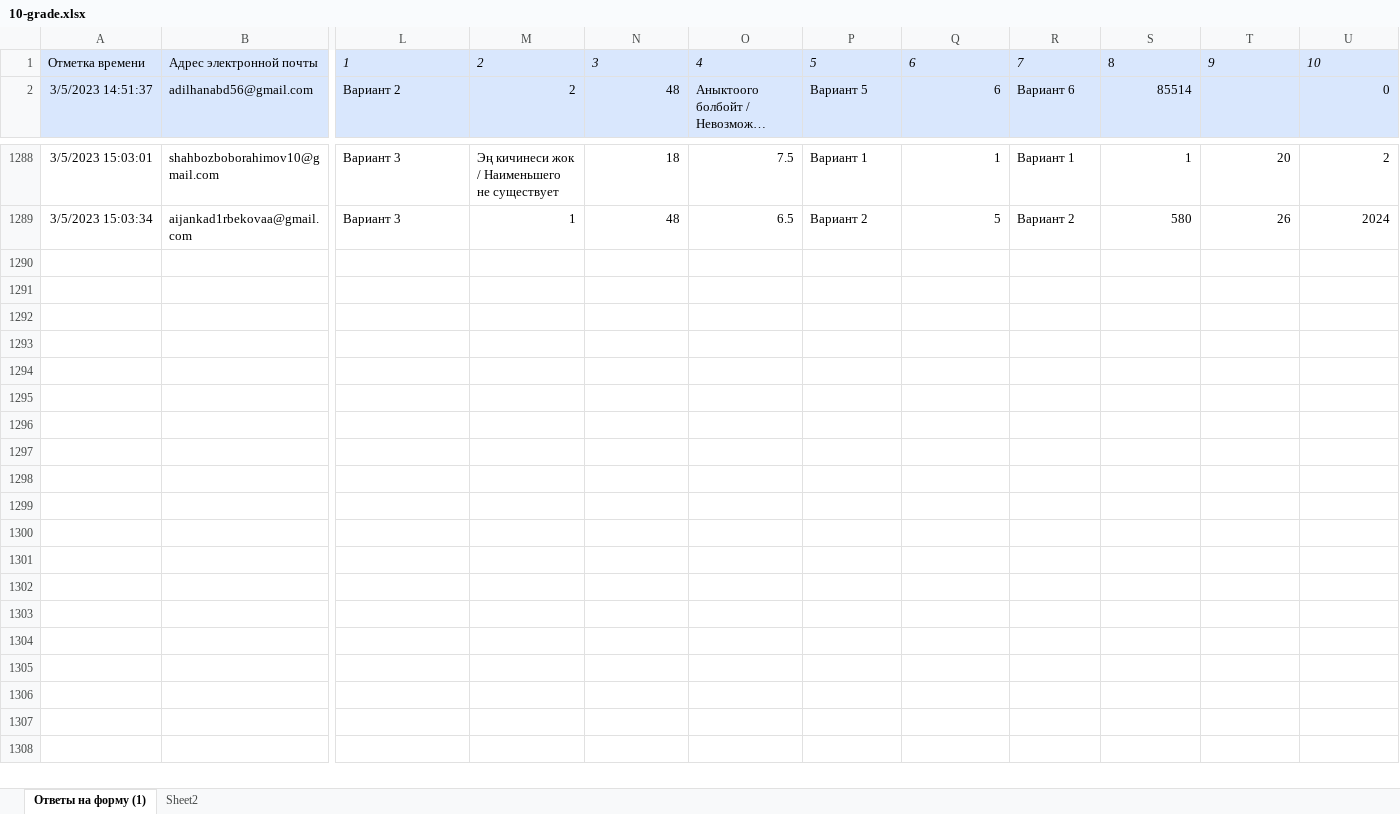
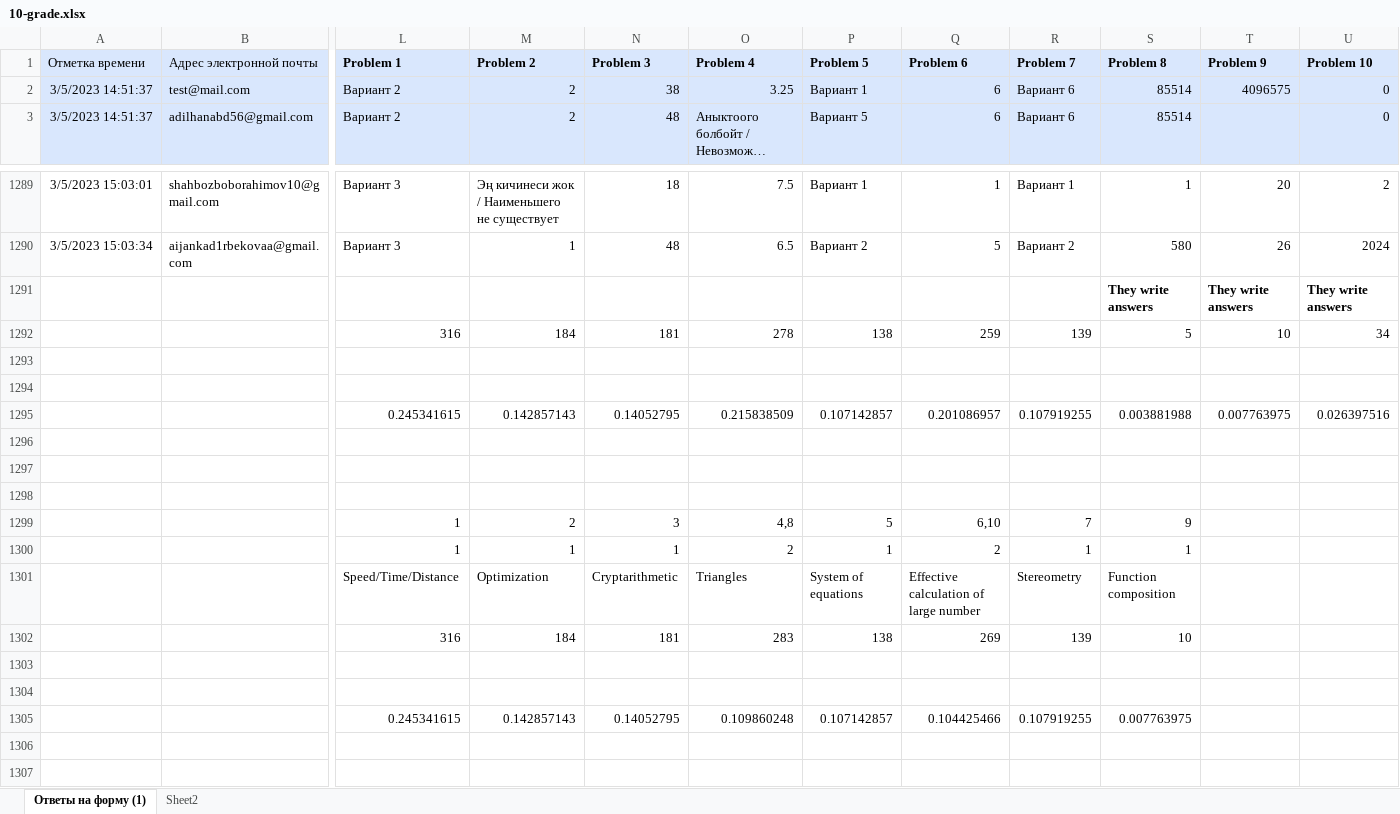
Before and after one commit to adiletmalikov/prob-project, an Excel workbook: data-2023/10-grade.xlsx, sheet Ответы на форму (1), drawn as a sheet; only a part is shown, gaps mark what is left out; long unchanged cells end in …; values as stored, in another font and other column widths than the file's, no borders; rows hold the shown columns only; the diff names each change by its address in the sheet, - before the commit and + after, or states it on an @@ line.

```diff
--- a/data-2023/10-grade.xlsx (sheet Ответы на форму (1))
+++ b/data-2023/10-grade.xlsx (sheet Ответы на форму (1))
-L1: 1
+L1: Problem 1
-L1:U1 bold: off
+L1:U1 bold: on
-L1:R1 italic: on
+L1:R1 italic: off
-M1: 2
+M1: Problem 2
-N1: 3
+N1: Problem 3
-O1: 4
+O1: Problem 4
-P1: 5
+P1: Problem 5
-Q1: 6
+Q1: Problem 6
-R1: 7
+R1: Problem 7
-S1: 8
+S1: Problem 8
-T1: 9
+T1: Problem 9
-T1:U1 italic: on
+T1:U1 italic: off
-U1: 10
+U1: Problem 10
+row 2: 3/5/2023 14:51:37 | test@mail.com | Вариант 2 | 2 | 38 | 3.25 | Вариант 1 | 6 | Вариант 6 | 85514 | 4096575 | 0
+row 1291:  |  |  |  |  |  |  |  |  | They write answers | They write answers | They write answers
+row 1292:  |  | 316 | 184 | 181 | 278 | 138 | 259 | 139 | 5 | 10 | 34
+row 1293: (empty)
+row 1294: (empty)
+row 1295:  |  | 0.245341615 | 0.142857143 | 0.14052795 | 0.215838509 | 0.107142857 | 0.201086957 | 0.107919255 | 0.003881988 | 0.007763975 | 0.026397516
+row 1296: (empty)
+row 1297: (empty)
+row 1298: (empty)
+row 1299:  |  | 1 | 2 | 3 | 4,8 | 5 | 6,10 | 7 | 9
+row 1300:  |  | 1 | 1 | 1 | 2 | 1 | 2 | 1 | 1
+row 1301:  |  | Speed/Time/Distance | Optimization | Cryptarithmetic | Triangles | System of equations | Effective calculation of large number | Stereometry | Function composition
+row 1302:  |  | 316 | 184 | 181 | 283 | 138 | 269 | 139 | 10
+row 1303: (empty)
+row 1304: (empty)
+row 1305:  |  | 0.245341615 | 0.142857143 | 0.14052795 | 0.109860248 | 0.107142857 | 0.104425466 | 0.107919255 | 0.007763975
+row 1306: (empty)
+row 1307: (empty)
```
Also changed, not shown: sheet Sheet2, data-2023/9-grade.xlsx.
